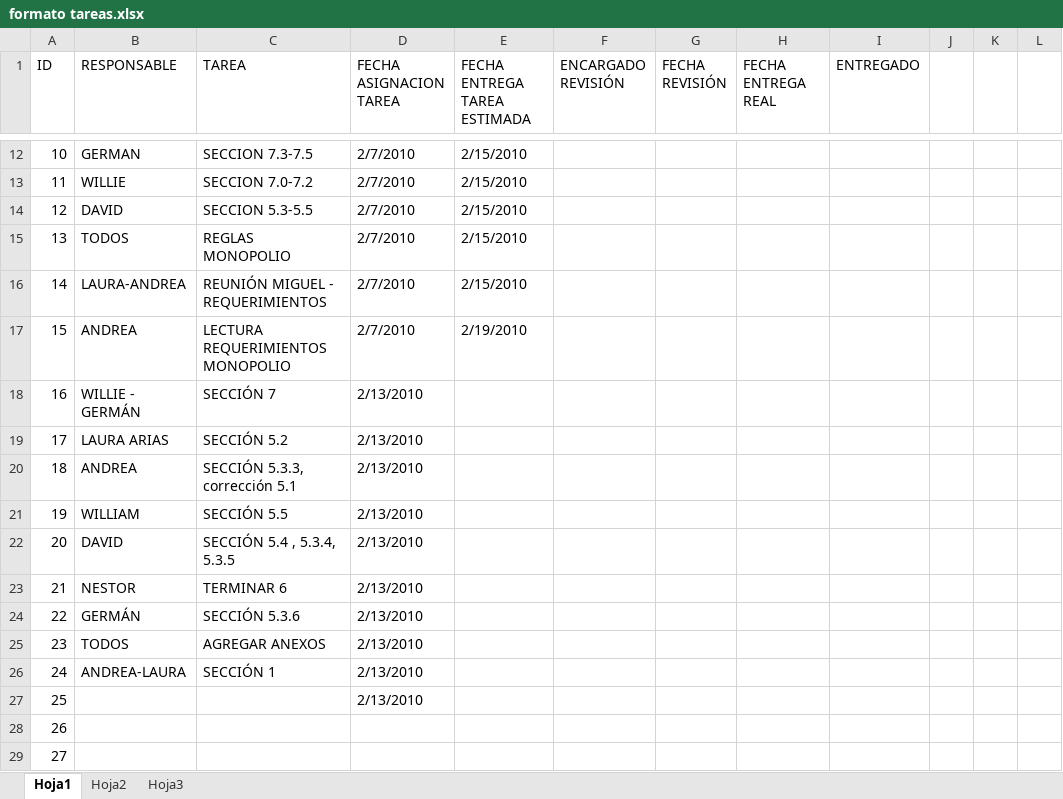
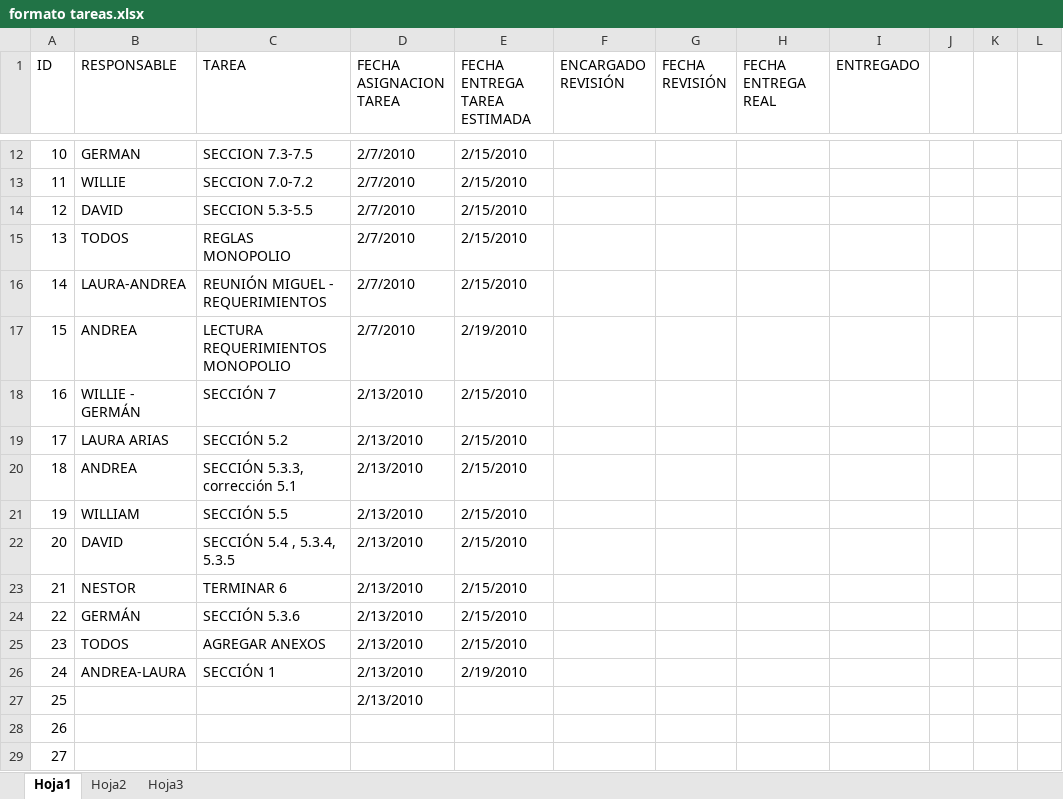
Before and after one commit to doomer4646/alimnova, an Excel workbook: formato tareas.xlsx, sheet Hoja1, drawn as a sheet; only a part is shown, gaps mark what is left out; values as stored, in another font and other column widths than the file's, no cell formats; the diff names each change by its address in the sheet, - before the commit and + after, or states it on an @@ line.

```diff
--- a/formato tareas.xlsx (sheet Hoja1)
+++ b/formato tareas.xlsx (sheet Hoja1)
-E18:E25 (FECHA ENTREGA TAREA ESTIMADA): (empty)
+E18:E25 (FECHA ENTREGA TAREA ESTIMADA): 2/15/2010
-E26 (FECHA ENTREGA TAREA ESTIMADA): (empty)
+E26 (FECHA ENTREGA TAREA ESTIMADA): 2/19/2010
```
Also changed, not shown: cell formats.
